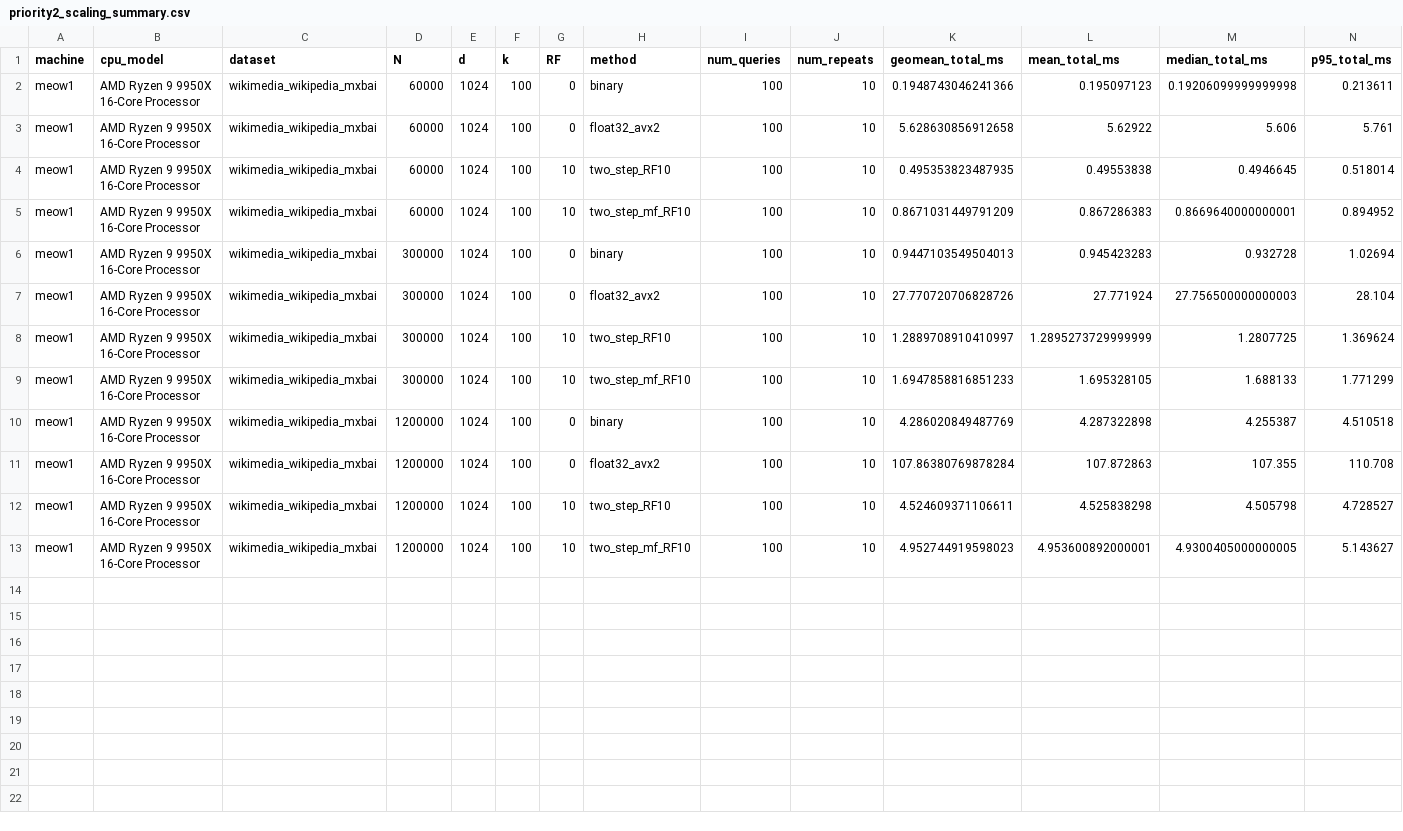
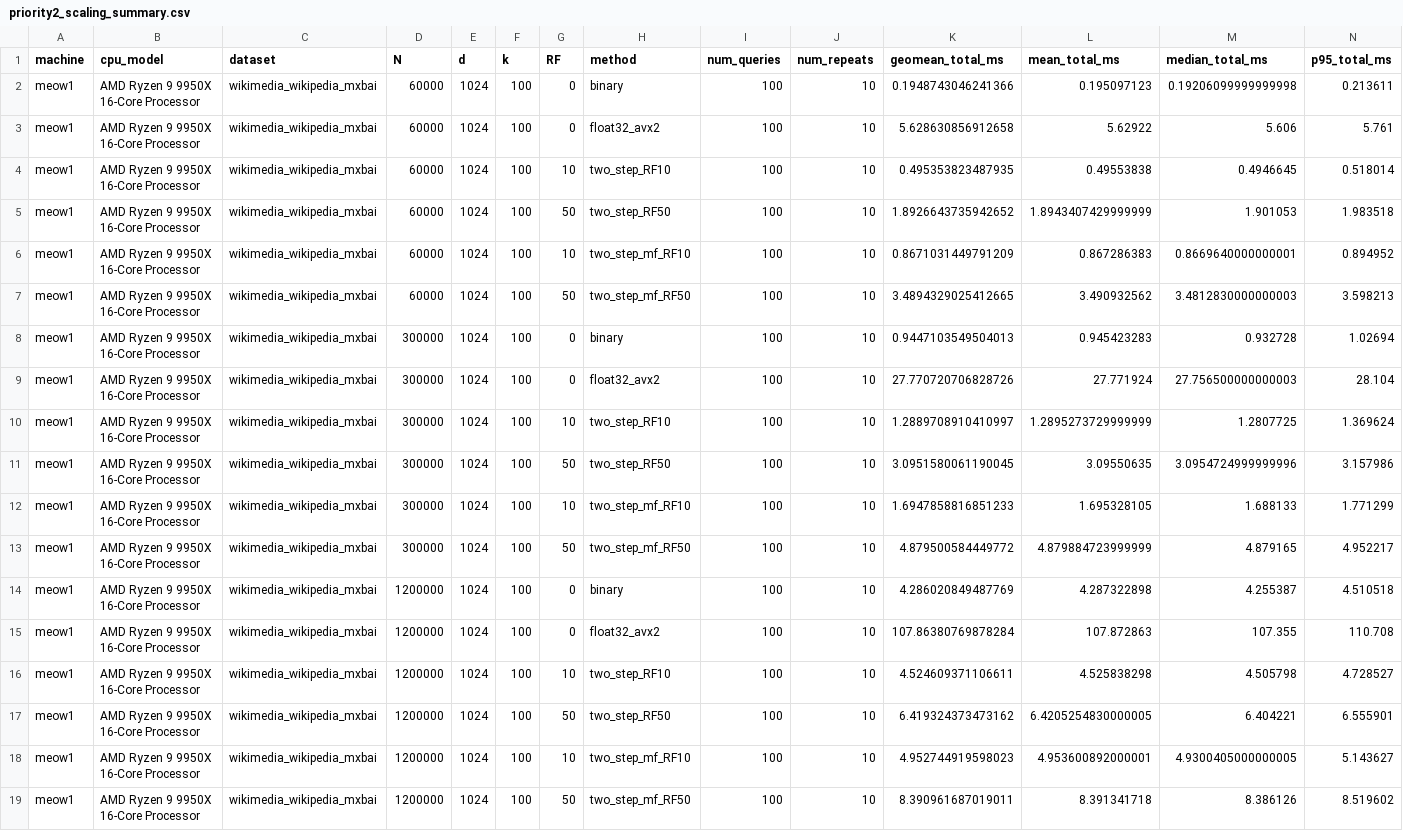
Before and after one commit to thubn/simsearch, a CSV file: results/priority2_scaling_summary.csv, drawn as a sheet; only a part is shown; rows hold the shown columns only; the diff names each change by its address in the sheet, - before the commit and + after, or states it on an @@ line.

```diff
--- a/results/priority2_scaling_summary.csv
+++ b/results/priority2_scaling_summary.csv
+row 5: meow1 | AMD Ryzen 9 9950X 16-Core Processor | wikimedia_wikipedia_mxbai | 60000 | 1024 | 100 | 50 | two_step_RF50 | 100 | 10 | 1.8926643735942652 | 1.8943407429999999 | 1.901053 | 1.983518
+row 7: meow1 | AMD Ryzen 9 9950X 16-Core Processor | wikimedia_wikipedia_mxbai | 60000 | 1024 | 100 | 50 | two_step_mf_RF50 | 100 | 10 | 3.4894329025412665 | 3.490932562 | 3.4812830000000003 | 3.598213
+row 11: meow1 | AMD Ryzen 9 9950X 16-Core Processor | wikimedia_wikipedia_mxbai | 300000 | 1024 | 100 | 50 | two_step_RF50 | 100 | 10 | 3.0951580061190045 | 3.09550635 | 3.0954724999999996 | 3.157986
+row 13: meow1 | AMD Ryzen 9 9950X 16-Core Processor | wikimedia_wikipedia_mxbai | 300000 | 1024 | 100 | 50 | two_step_mf_RF50 | 100 | 10 | 4.879500584449772 | 4.879884723999999 | 4.879165 | 4.952217
+row 17: meow1 | AMD Ryzen 9 9950X 16-Core Processor | wikimedia_wikipedia_mxbai | 1200000 | 1024 | 100 | 50 | two_step_RF50 | 100 | 10 | 6.419324373473162 | 6.4205254830000005 | 6.404221 | 6.555901
+row 19: meow1 | AMD Ryzen 9 9950X 16-Core Processor | wikimedia_wikipedia_mxbai | 1200000 | 1024 | 100 | 50 | two_step_mf_RF50 | 100 | 10 | 8.390961687019011 | 8.391341718 | 8.386126 | 8.519602
```
Also changed, not shown: 3 other files.
